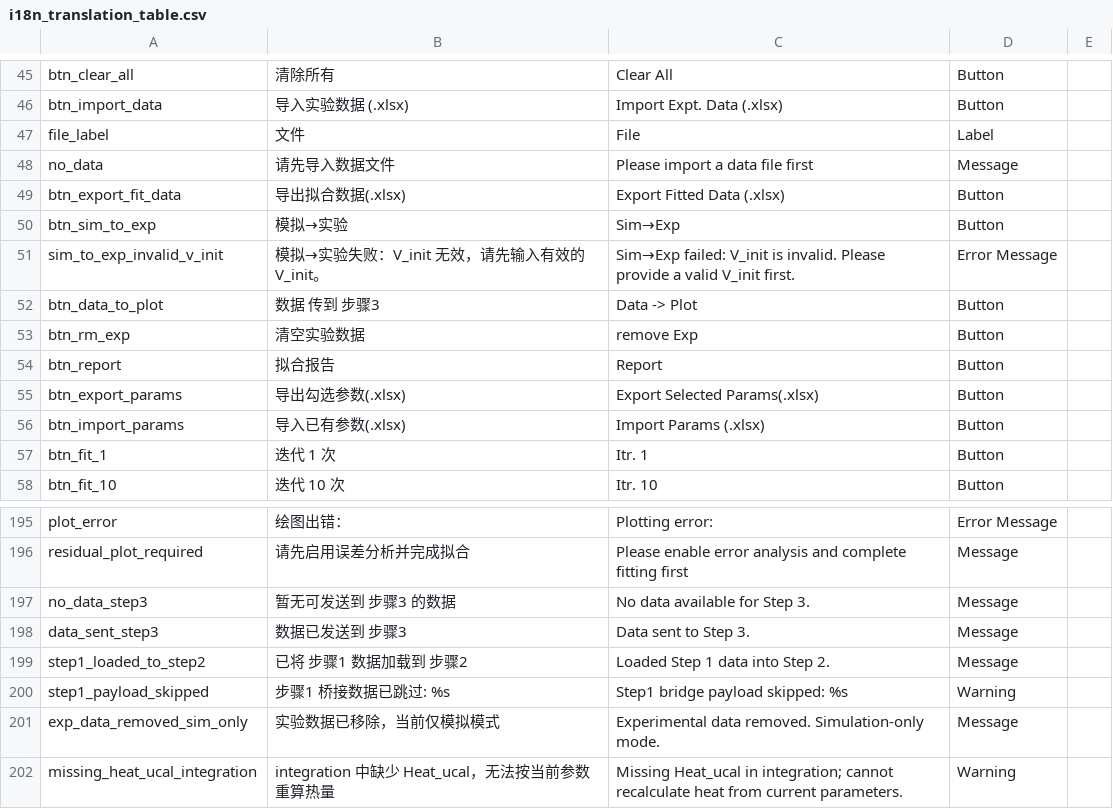
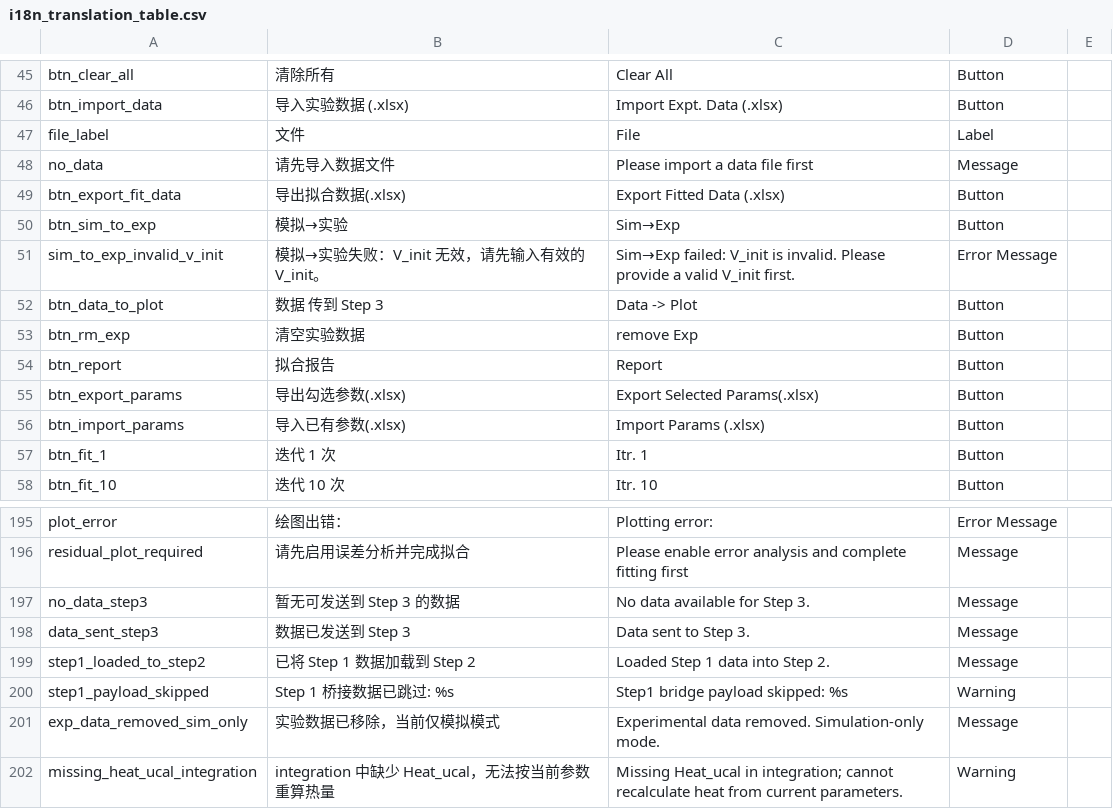
Before and after one commit to GuangluWu/ViaBind_itc, a CSV file: ITCsimfit/i18n_translation_table.csv, drawn as a sheet; only a part is shown, gaps mark what is left out.

Commit message:
feat: 实现首页模块，支持最近导入记录与快速恢复
新增首页（Home）标签页，提供欢迎面板、新手引导和最近导入记录展示。
为各步骤（Step 1/2/3）注册恢复处理器，支持从最近记录快速恢复工作状态。
在桌面端加载界面显示应用图标，并增强下载完成事件通知。
更新相关翻译文本，将“步骤N”统一为“Step N”。
添加配套的单元测试与辅助函数，确保功能稳定性。

```diff
--- a/ITCsimfit/i18n_translation_table.csv
+++ b/ITCsimfit/i18n_translation_table.csv
@@ -51,3 +51,3 @@ btn_sim_to_exp,模拟→实验,Sim→Exp,Button,
 sim_to_exp_invalid_v_init,模拟→实验失败：V_init 无效，请先输入有效的 V_init。,"Sim→Exp failed: V_init is invalid. Please provide a valid V_init first.",Error Message,
-btn_data_to_plot,数据 传到 步骤3,Data -> Plot,Button,
+btn_data_to_plot,数据 传到 Step 3,Data -> Plot,Button,
 btn_rm_exp,清空实验数据,remove Exp,Button,
@@ -196,6 +196,6 @@ plot_error,绘图出错：,Plotting error:,Error Message,
 residual_plot_required,请先启用误差分析并完成拟合,Please enable error analysis and complete fitting first,Message,
-no_data_step3,暂无可发送到 步骤3 的数据,No data available for Step 3.,Message,
-data_sent_step3,数据已发送到 步骤3,Data sent to Step 3.,Message,
-step1_loaded_to_step2,已将 步骤1 数据加载到 步骤2,Loaded Step 1 data into Step 2.,Message,
-step1_payload_skipped,步骤1 桥接数据已跳过: %s,Step1 bridge payload skipped: %s,Warning,
+no_data_step3,暂无可发送到 Step 3 的数据,No data available for Step 3.,Message,
+data_sent_step3,数据已发送到 Step 3,Data sent to Step 3.,Message,
+step1_loaded_to_step2,已将 Step 1 数据加载到 Step 2,Loaded Step 1 data into Step 2.,Message,
+step1_payload_skipped,Step 1 桥接数据已跳过: %s,Step1 bridge payload skipped: %s,Warning,
 exp_data_removed_sim_only,实验数据已移除，当前仅模拟模式,Experimental data removed. Simulation-only mode.,Message,
```
Also changed, not shown: 14 other files.
